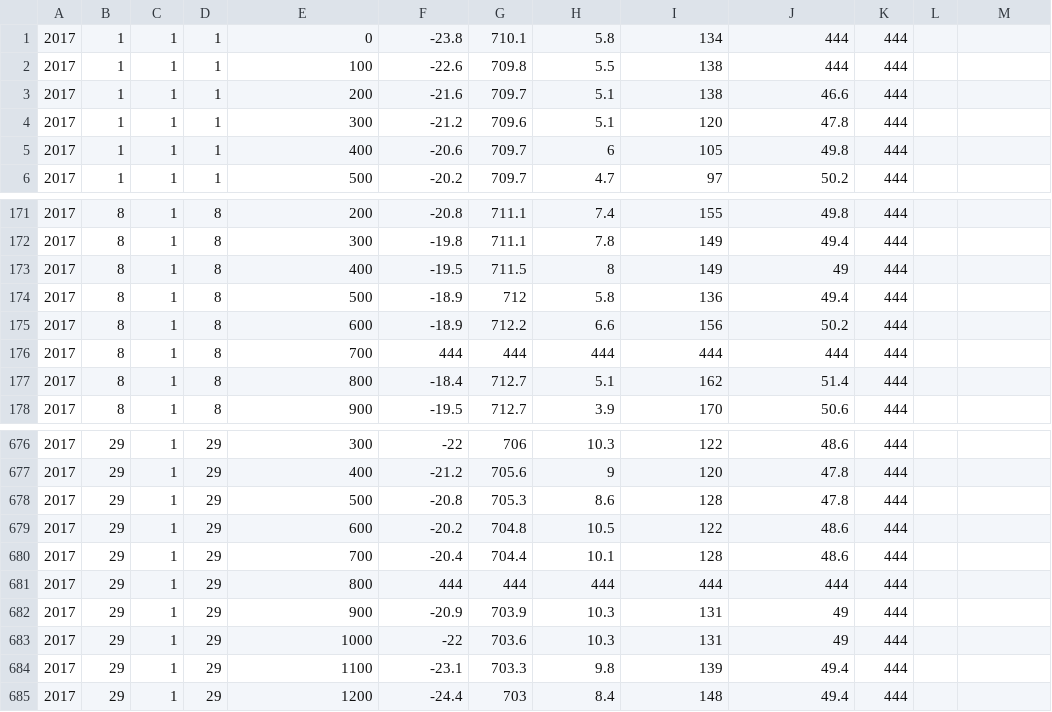
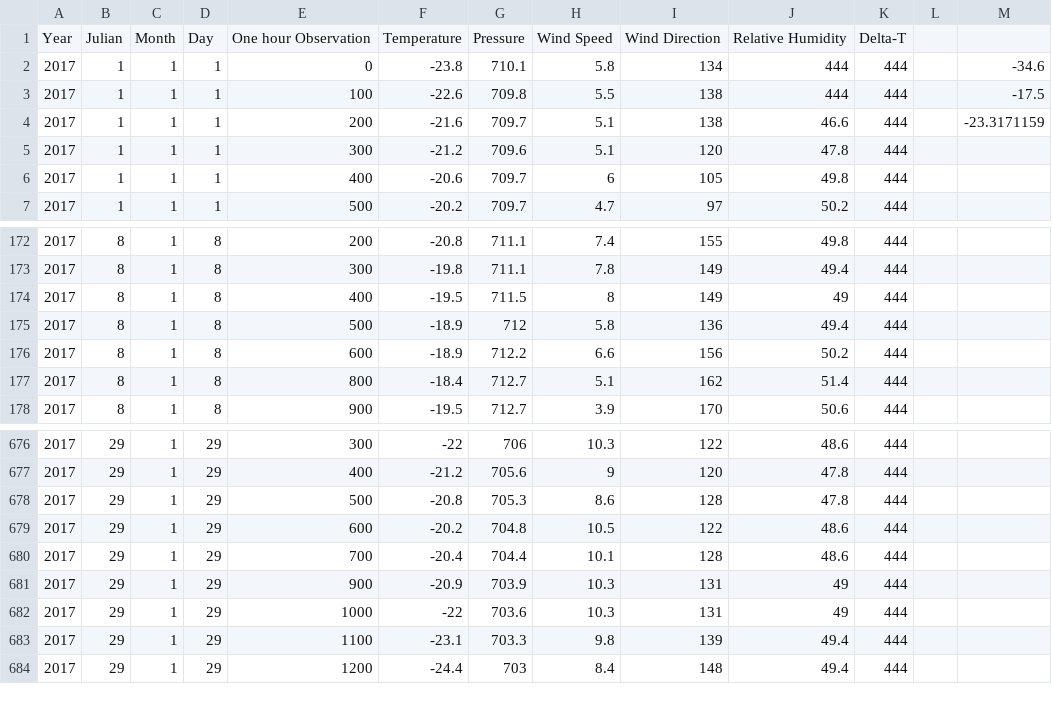
Before and after one commit to katezellmer/Antarctica-Weather-Station-Intercative-Map, a CSV file: data/q1h/2017/d85201701q1h.csv, drawn as a sheet; only a part is shown, gaps mark what is left out; removed rows and columns are numbered as before the commit, all else as after; the diff names each change by its address in the sheet, - before the commit and + after, or states it on an @@ line.

```diff
--- a/data/q1h/2017/d85201701q1h.csv
+++ b/data/q1h/2017/d85201701q1h.csv
+row 1: Year | Julian | Month | Day | One hour Observation | Temperature | Pressure | Wind Speed | Wind Direction | Relative Humidity | Delta-T
-M2: (empty)
+M2: -34.6
-M3: (empty)
+M3: -17.5
-M4: (empty)
+M4: -23.3171159
-row 176: 2017 | 8 | 1 | 8 | 700 | 444 | 444 | 444 | 444 | 444 | 444
-row 681: 2017 | 29 | 1 | 29 | 800 | 444 | 444 | 444 | 444 | 444 | 444
```
Also changed, not shown: data/q1h/2017/d47201701q1h.csv, 8 other files.
